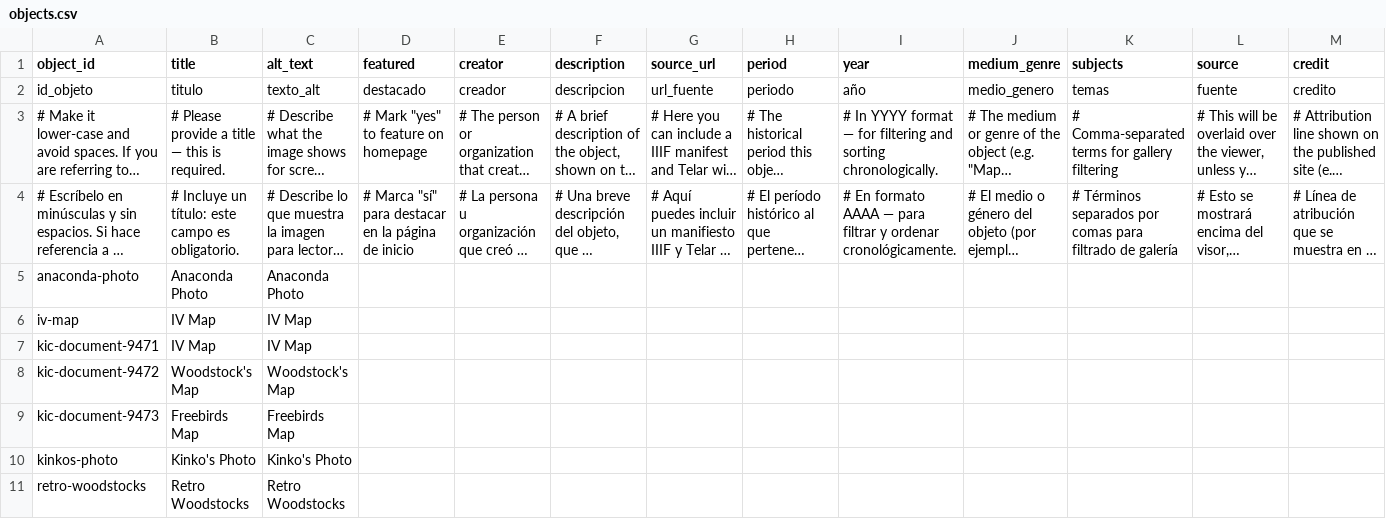
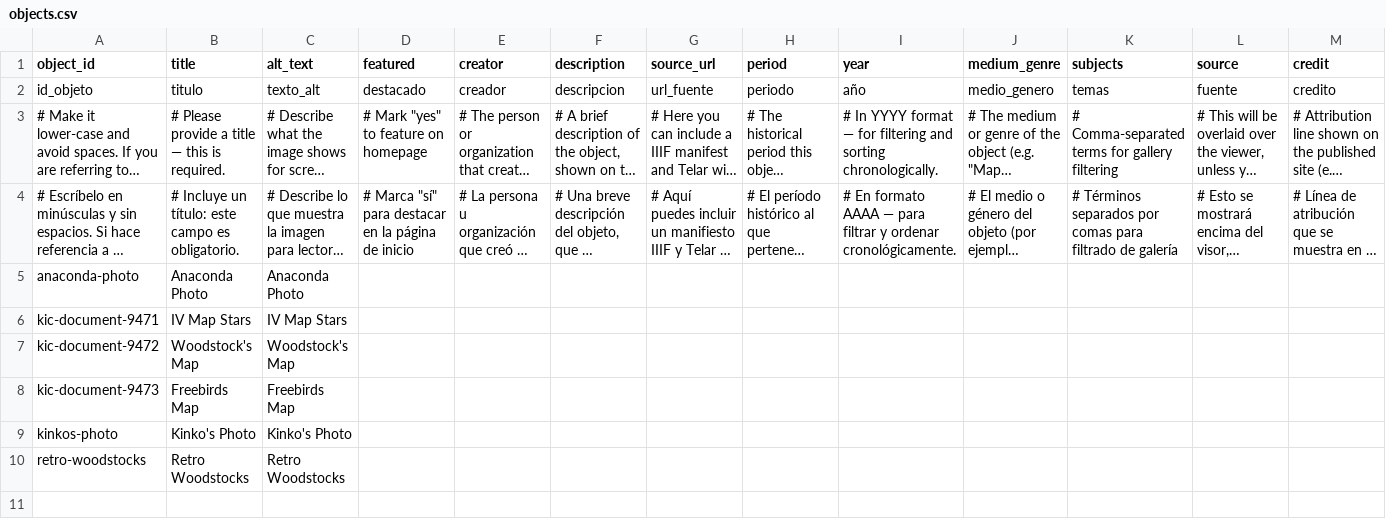
Before and after one commit to vdcalvillo/firstattempt90sivbiz, a CSV file: telar-content/spreadsheets/objects.csv, drawn as a sheet; only a part is shown; long unchanged cells end in …; removed rows and columns are numbered as before the commit, all else as after; rows hold the shown columns only; the diff names each change by its address in the sheet, - before the commit and + after, or states it on an @@ line.

Commit message:
Add kic-document-9471 via Telar Compositor [skip ci]

```diff
--- a/telar-content/spreadsheets/objects.csv
+++ b/telar-content/spreadsheets/objects.csv
-row 6: iv-map | IV Map | IV Map
-B6 (title): IV Map
+B6 (title): IV Map Stars
-C6 (alt_text): IV Map
+C6 (alt_text): IV Map Stars
```
Also changed, not shown: 1 other file.
